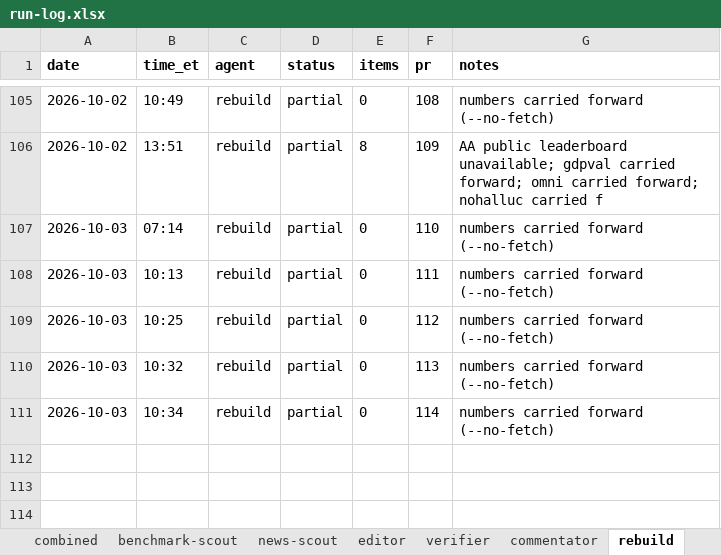
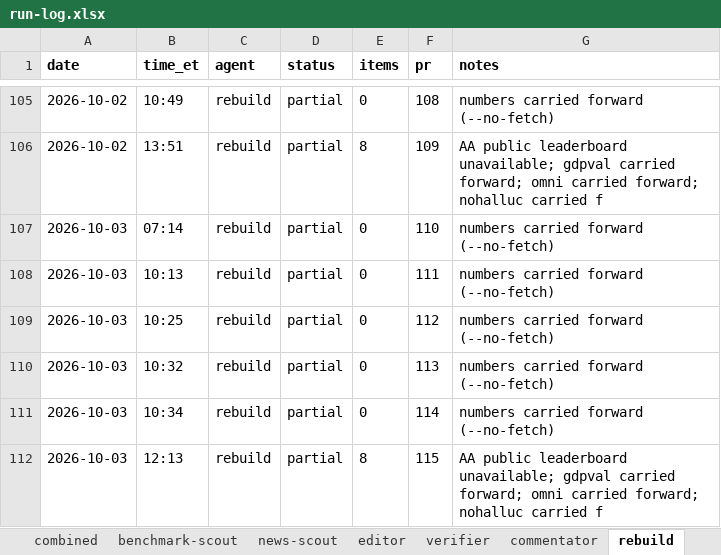
Before and after one commit to jwatson7399/ai-auditing-dashboard, an Excel workbook: log/run-log.xlsx, sheet rebuild, drawn as a sheet; only a part is shown, gaps mark what is left out; values as stored, in another font and other column widths than the file's, no borders; the diff names each change by its address in the sheet, - before the commit and + after, or states it on an @@ line.

Commit message:
Daily rebuild 2026-10-04 (run 116)

```diff
--- a/log/run-log.xlsx (sheet rebuild)
+++ b/log/run-log.xlsx (sheet rebuild)
+row 112: 2026-10-03 | 12:13 | rebuild | partial | 8 | 115 | AA public leaderboard unavailable; gdpval carried forward; omni carried forward; nohalluc carried f
```
Also changed, not shown: sheet combined, 3 other files.
